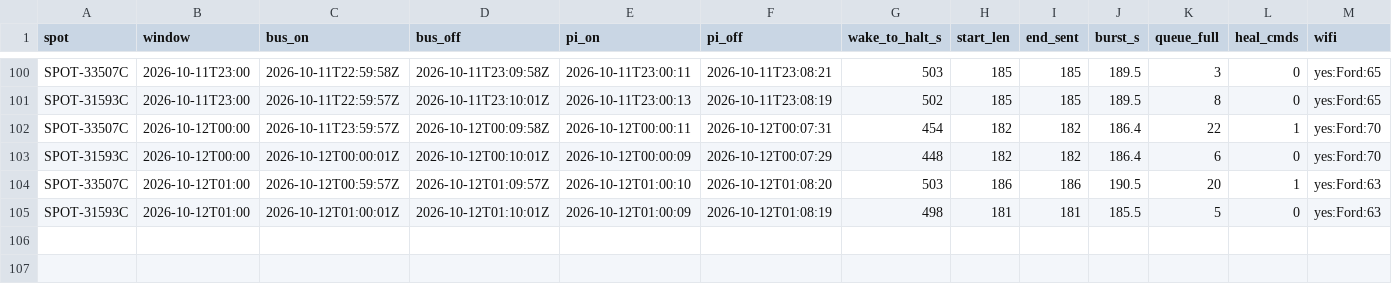
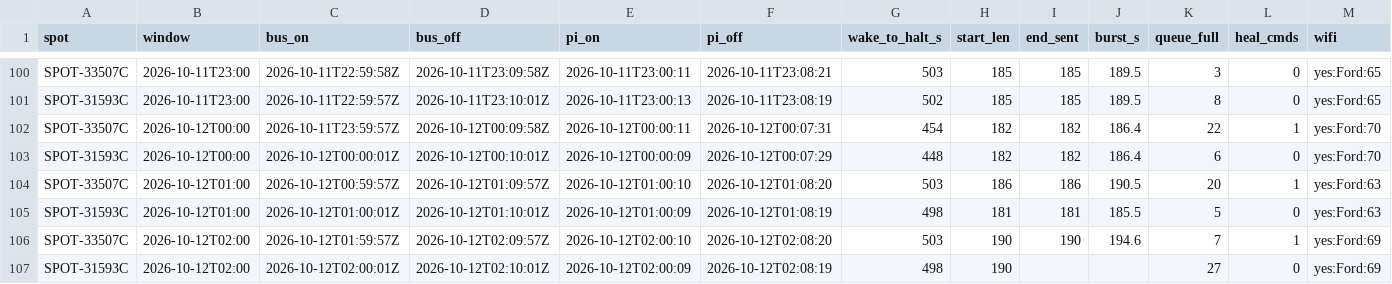
Before and after one commit to nickraymond/bm_cam_legacy, a CSV file: runs/weekend_20261010/wakes.csv, drawn as a sheet; only a part is shown, gaps mark what is left out.

Commit message:
Weekend check 03Z

```diff
--- a/runs/weekend_20261010/wakes.csv
+++ b/runs/weekend_20261010/wakes.csv
@@ -105 +105,3 @@ SPOT-33507C,2026-10-12T01:00,2026-10-12T00:59:57Z,2026-10-12T01:09:57Z,2026-10-1
 SPOT-31593C,2026-10-12T01:00,2026-10-12T01:00:01Z,2026-10-12T01:10:01Z,2026-10-12T01:00:09,2026-10-12T01:08:19,498,181,181,185.5,5,0,yes:Ford:63
+SPOT-33507C,2026-10-12T02:00,2026-10-12T01:59:57Z,2026-10-12T02:09:57Z,2026-10-12T02:00:10,2026-10-12T02:08:20,503,190,190,194.6,7,1,yes:Ford:69
+SPOT-31593C,2026-10-12T02:00,2026-10-12T02:00:01Z,2026-10-12T02:10:01Z,2026-10-12T02:00:09,2026-10-12T02:08:19,498,190,,,27,0,yes:Ford:69
```
Also changed, not shown: runs/weekend_20261010/summary.csv, 16 other files.
